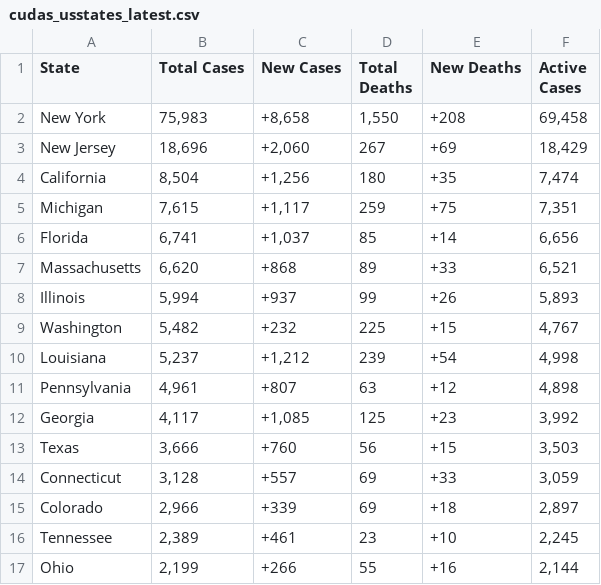
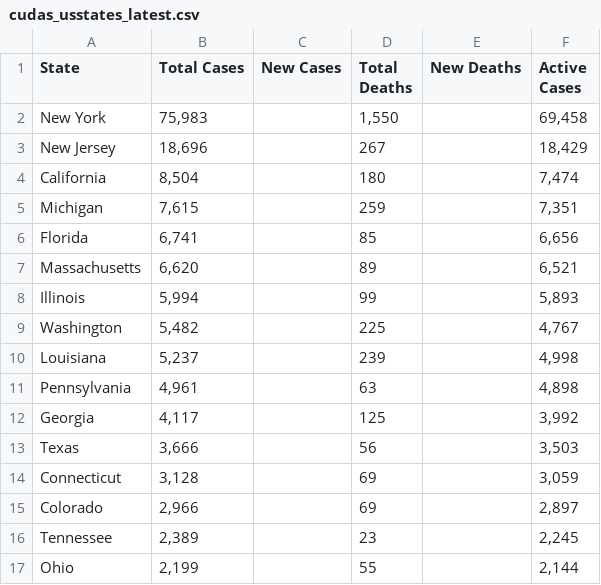
Before and after one commit to WeatherEric/covid19, a CSV file: latestdata/cudas_usstates_latest.csv, drawn as a sheet; only a part is shown; the diff covers the shown part only.

Commit message:
20200401 02:15:01Z Upload

```diff
--- a/latestdata/cudas_usstates_latest.csv
+++ b/latestdata/cudas_usstates_latest.csv
@@ -1,17 +1,17 @@
 State,Total Cases,New Cases,Total Deaths,New Deaths,Active Cases
-New York,"75,983","+8,658","1,550",+208,"69,458"
-New Jersey,"18,696","+2,060",267,+69,"18,429"
-California,"8,504","+1,256",180,+35,"7,474"
-Michigan,"7,615","+1,117",259,+75,"7,351"
-Florida,"6,741","+1,037",85,+14,"6,656"
-Massachusetts,"6,620",+868,89,+33,"6,521"
-Illinois,"5,994",+937,99,+26,"5,893"
-Washington,"5,482",+232,225,+15,"4,767"
-Louisiana,"5,237","+1,212",239,+54,"4,998"
-Pennsylvania,"4,961",+807,63,+12,"4,898"
-Georgia,"4,117","+1,085",125,+23,"3,992"
-Texas,"3,666",+760,56,+15,"3,503"
-Connecticut,"3,128",+557,69,+33,"3,059"
-Colorado,"2,966",+339,69,+18,"2,897"
-Tennessee,"2,389",+461,23,+10,"2,245"
-Ohio,"2,199",+266,55,+16,"2,144"
+New York,"75,983",,"1,550",,"69,458"
+New Jersey,"18,696",,267,,"18,429"
+California,"8,504",,180,,"7,474"
+Michigan,"7,615",,259,,"7,351"
+Florida,"6,741",,85,,"6,656"
+Massachusetts,"6,620",,89,,"6,521"
+Illinois,"5,994",,99,,"5,893"
+Washington,"5,482",,225,,"4,767"
+Louisiana,"5,237",,239,,"4,998"
+Pennsylvania,"4,961",,63,,"4,898"
+Georgia,"4,117",,125,,"3,992"
+Texas,"3,666",,56,,"3,503"
+Connecticut,"3,128",,69,,"3,059"
+Colorado,"2,966",,69,,"2,897"
+Tennessee,"2,389",,23,,"2,245"
+Ohio,"2,199",,55,,"2,144"
```
Also changed, not shown: 64 edited cells elsewhere in this file.
